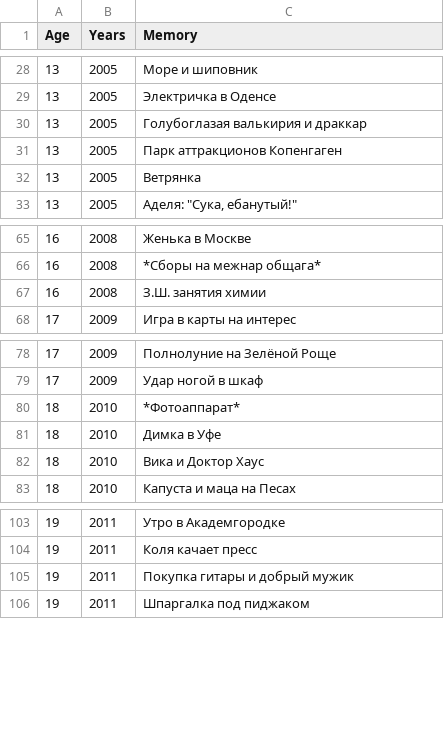
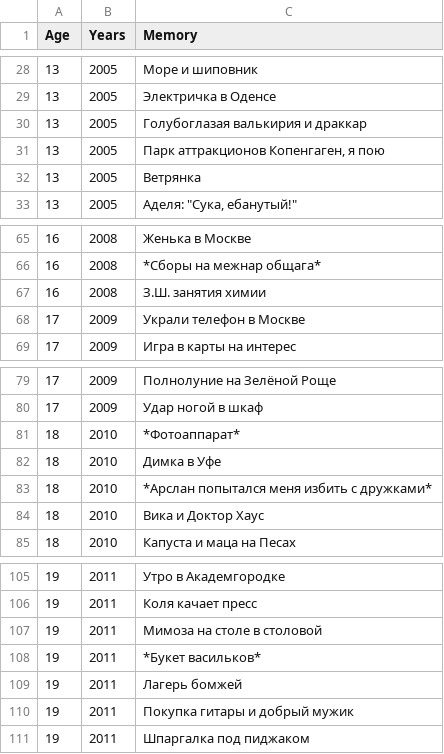
Before and after one commit to regnveig/imp-store, a CSV file: psycho/memories.csv, drawn as a sheet; only a part is shown, gaps mark what is left out.

Commit message:
Lazy commit

```diff
--- a/psycho/memories.csv
+++ b/psycho/memories.csv
@@ -30,3 +30,3 @@ Age	Years	Memory
 13	2005	Голубоглазая валькирия и драккар
-13	2005	Парк аттракционов Копенгаген
+13	2005	Парк аттракционов Копенгаген, я пою
 13	2005	Ветрянка
@@ -67,2 +67,3 @@ Age	Years	Memory
 16	2008	З.Ш. занятия химии
+17	2009	Украли телефон в Москве
 17	2009	Игра в карты на интерес
@@ -81,2 +82,3 @@ Age	Years	Memory
 18	2010	Димка в Уфе
+18	2010	*Арслан попытался меня избить с дружками*
 18	2010	Вика и Доктор Хаус
@@ -104,2 +106,5 @@ Age	Years	Memory
 19	2011	Коля качает пресс
+19	2011	Мимоза на столе в столовой
+19	2011	*Букет васильков*
+19	2011	Лагерь бомжей
 19	2011	Покупка гитары и добрый мужик
```
